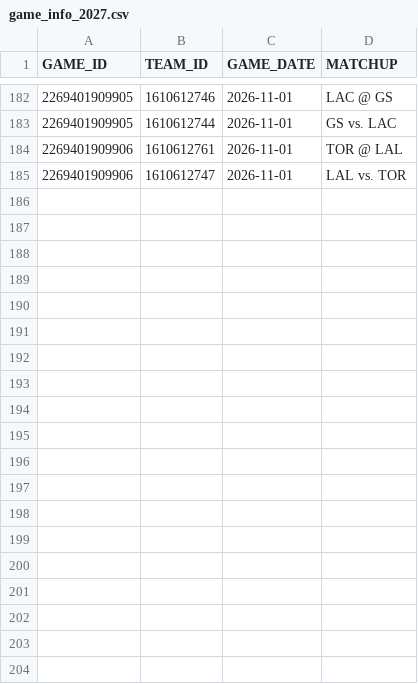
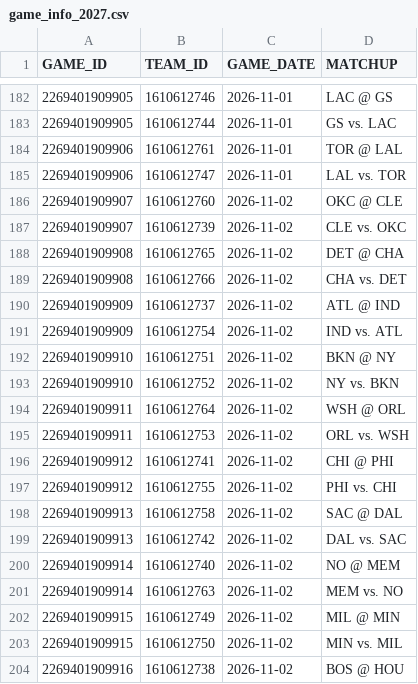
Before and after one commit to abeilke2002/belch-bets, a CSV file: csvs/game_info_2027.csv, drawn as a sheet; only a part is shown, gaps mark what is left out; the diff covers the shown part only; the diff names each change by its address in the sheet, - before the commit and + after, or states it on an @@ line.

```diff
--- a/csvs/game_info_2027.csv
+++ b/csvs/game_info_2027.csv
+row 186: 2269401909907 | 1610612760 | 2026-11-02 | OKC @ CLE
+row 187: 2269401909907 | 1610612739 | 2026-11-02 | CLE vs. OKC
+row 188: 2269401909908 | 1610612765 | 2026-11-02 | DET @ CHA
+row 189: 2269401909908 | 1610612766 | 2026-11-02 | CHA vs. DET
+row 190: 2269401909909 | 1610612737 | 2026-11-02 | ATL @ IND
+row 191: 2269401909909 | 1610612754 | 2026-11-02 | IND vs. ATL
+row 192: 2269401909910 | 1610612751 | 2026-11-02 | BKN @ NY
+row 193: 2269401909910 | 1610612752 | 2026-11-02 | NY vs. BKN
+row 194: 2269401909911 | 1610612764 | 2026-11-02 | WSH @ ORL
+row 195: 2269401909911 | 1610612753 | 2026-11-02 | ORL vs. WSH
+row 196: 2269401909912 | 1610612741 | 2026-11-02 | CHI @ PHI
+row 197: 2269401909912 | 1610612755 | 2026-11-02 | PHI vs. CHI
+row 198: 2269401909913 | 1610612758 | 2026-11-02 | SAC @ DAL
+row 199: 2269401909913 | 1610612742 | 2026-11-02 | DAL vs. SAC
+row 200: 2269401909914 | 1610612740 | 2026-11-02 | NO @ MEM
+row 201: 2269401909914 | 1610612763 | 2026-11-02 | MEM vs. NO
+row 202: 2269401909915 | 1610612749 | 2026-11-02 | MIL @ MIN
+row 203: 2269401909915 | 1610612750 | 2026-11-02 | MIN vs. MIL
+row 204: 2269401909916 | 1610612738 | 2026-11-02 | BOS @ HOU
```
Also changed, not shown: 11 added rows elsewhere in this file, csvs/espn_players.csv, odds_model/data/bet_log.csv, 5 other files.
